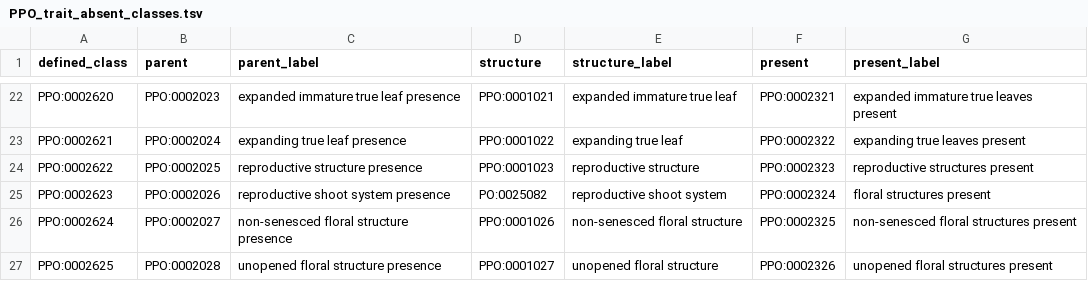
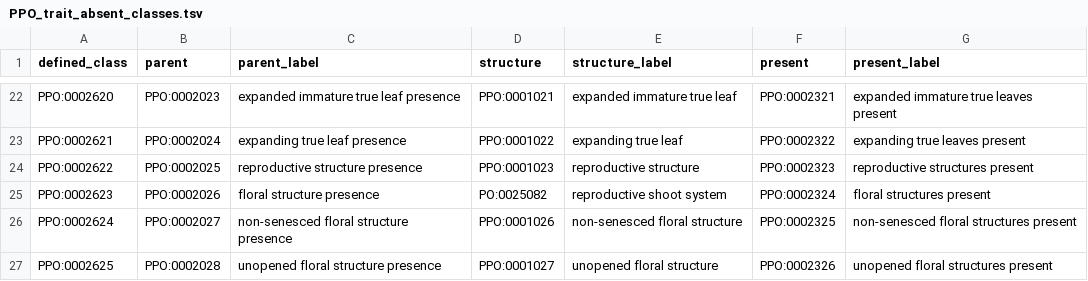
Before and after one commit to PlantPhenoOntology/ppo, a TSV file: src/patterns/data/default/PPO_trait_absent_classes.tsv, drawn as a sheet; only a part is shown, gaps mark what is left out.

Commit message:
Update floral structure parent label

```diff
--- a/src/patterns/data/default/PPO_trait_absent_classes.tsv
+++ b/src/patterns/data/default/PPO_trait_absent_classes.tsv
@@ -24,3 +24,3 @@ PPO:0002621	PPO:0002024	expanding true leaf presence	PPO:0001022	expanding true
 PPO:0002622	PPO:0002025	reproductive structure presence	PPO:0001023	reproductive structure	PPO:0002323	reproductive structures present
-PPO:0002623	PPO:0002026	reproductive shoot system presence	PO:0025082	reproductive shoot system	PPO:0002324	floral structures present
+PPO:0002623	PPO:0002026	floral structure presence	PO:0025082	reproductive shoot system	PPO:0002324	floral structures present
 PPO:0002624	PPO:0002027	non-senesced floral structure presence	PPO:0001026	non-senesced floral structure	PPO:0002325	non-senesced floral structures present
```
Also changed, not shown: src/patterns/data/default/PPO_trait_presence_classes.tsv, src/patterns/data/default/PPO_trait_present_classes.tsv.
